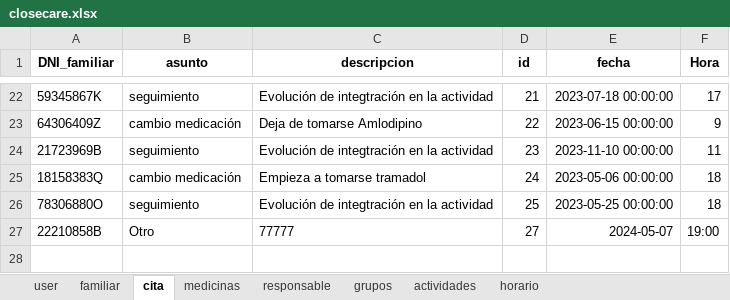
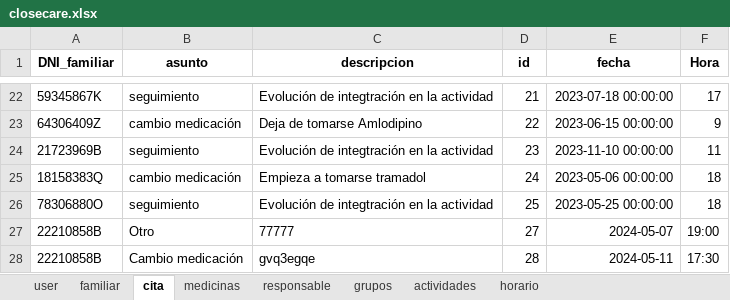
Before and after one commit to closecarefundation/PY-to-APK, an Excel workbook: closecare.xlsx, sheet cita, drawn as a sheet; only a part is shown, gaps mark what is left out; values as stored, in another font and other column widths than the file's, no borders; the diff names each change by its address in the sheet, - before the commit and + after, or states it on an @@ line.

Commit message:
Guardar cita

```diff
--- a/closecare.xlsx (sheet cita)
+++ b/closecare.xlsx (sheet cita)
+row 28: 22210858B | Cambio medicación | gvq3egqe | 28 | 2024-05-11 | 17:30
```
